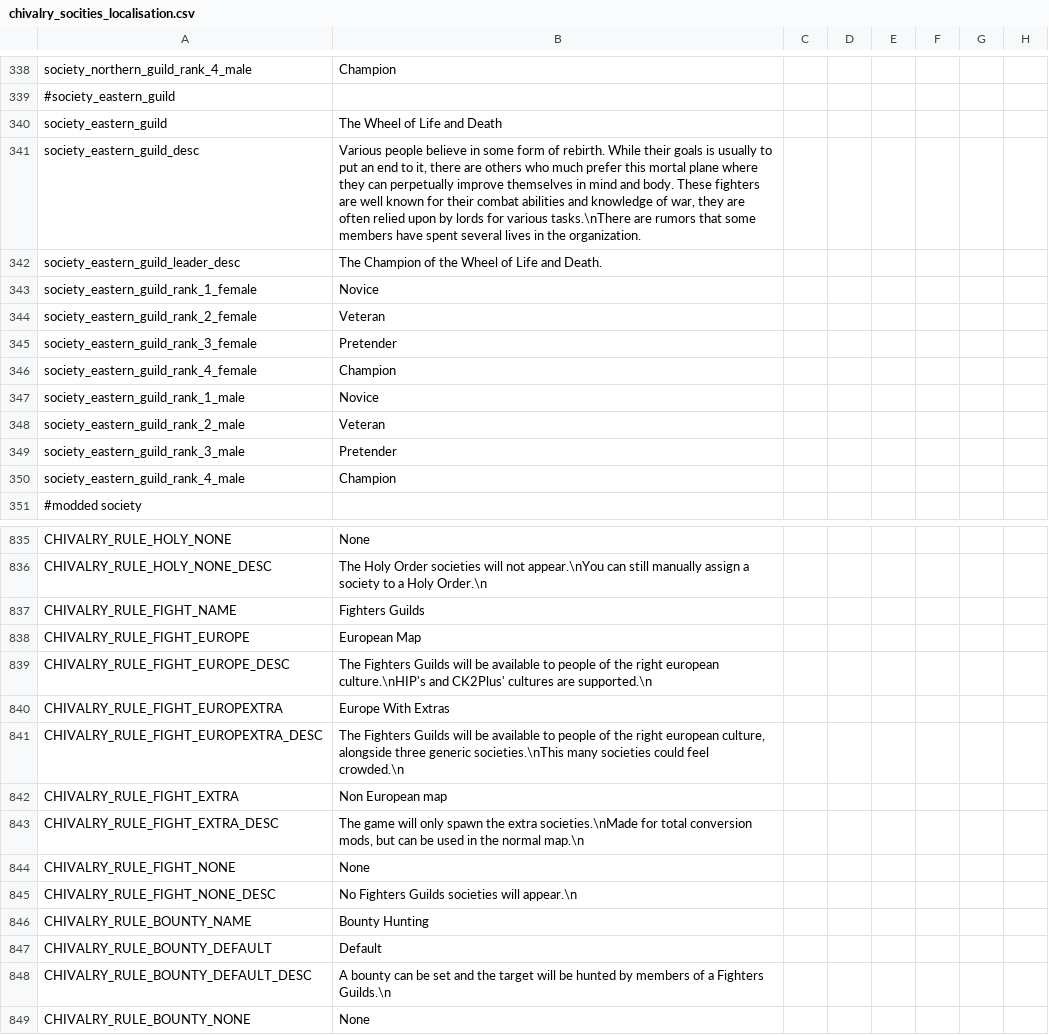
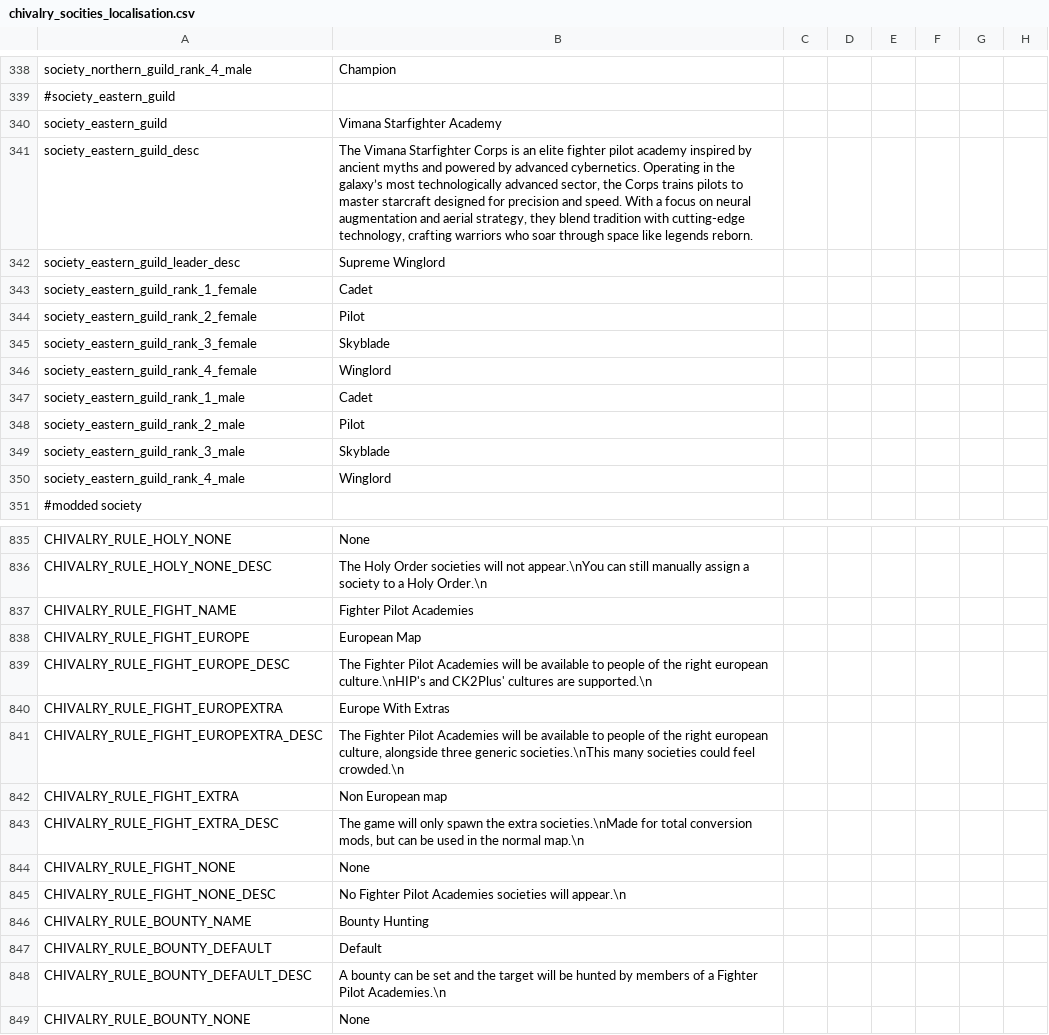
Before and after one commit to Zombaxx/CK2-COTC-2024, a CSV file: confederation at crisis/localisation/chivalry_socities_localisation.csv, drawn as a sheet; only a part is shown, gaps mark what is left out; the diff covers the shown part only; the diff names each change by its address in the sheet, - before the commit and + after, or states it on an @@ line.

Commit message:
Added custom icons for societies

```diff
--- a/confederation at crisis/localisation/chivalry_socities_localisation.csv
+++ b/confederation at crisis/localisation/chivalry_socities_localisation.csv
-B340: The Wheel of Life and Death
+B340: Vimana Starfighter Academy
-B341: Various people believe in some form of rebirth. While their goals is usually to put an end to it, there are others who much prefer this mortal plane where they can perpetually improve themselves in mind and body. These fighters are well known for their combat abilities and knowledge of war, they are often relied upon by lords for various tasks.\nThere are rumors that some members have spent several lives in the organization.
+B341: The Vimana Starfighter Corps is an elite fighter pilot academy inspired by ancient myths and powered by advanced cybernetics. Operating in the galaxy’s most technologically advanced sector, the Corps trains pilots to master starcraft designed for precision and speed. With a focus on neural augmentation and aerial strategy, they blend tradition with cutting-edge technology, crafting warriors who soar through space like legends reborn.
-B342: The Champion of the Wheel of Life and Death.
+B342: Supreme Winglord
-B343: Novice
+B343: Cadet
-B344: Veteran
+B344: Pilot
-B345: Pretender
+B345: Skyblade
-B346: Champion
+B346: Winglord
-B347: Novice
+B347: Cadet
-B348: Veteran
+B348: Pilot
-B349: Pretender
+B349: Skyblade
-B350: Champion
+B350: Winglord
-B837: Fighters Guilds
+B837: Fighter Pilot Academies
-B839: The Fighters Guilds will be…
+B839: The Fighter Pilot Academies will be…
-B841: The Fighters Guilds will be…
+B841: The Fighter Pilot Academies will be…
-B845: No Fighters Guilds societies will…
+B845: No Fighter Pilot Academies societies will…
-B848: …of a Fighters Guilds.\n
+B848: …of a Fighter Pilot Academies.\n
```
Also changed, not shown: 21 edited cells elsewhere in this file, confederation at crisis/localisation/sufi_local.csv, 14 other files.
